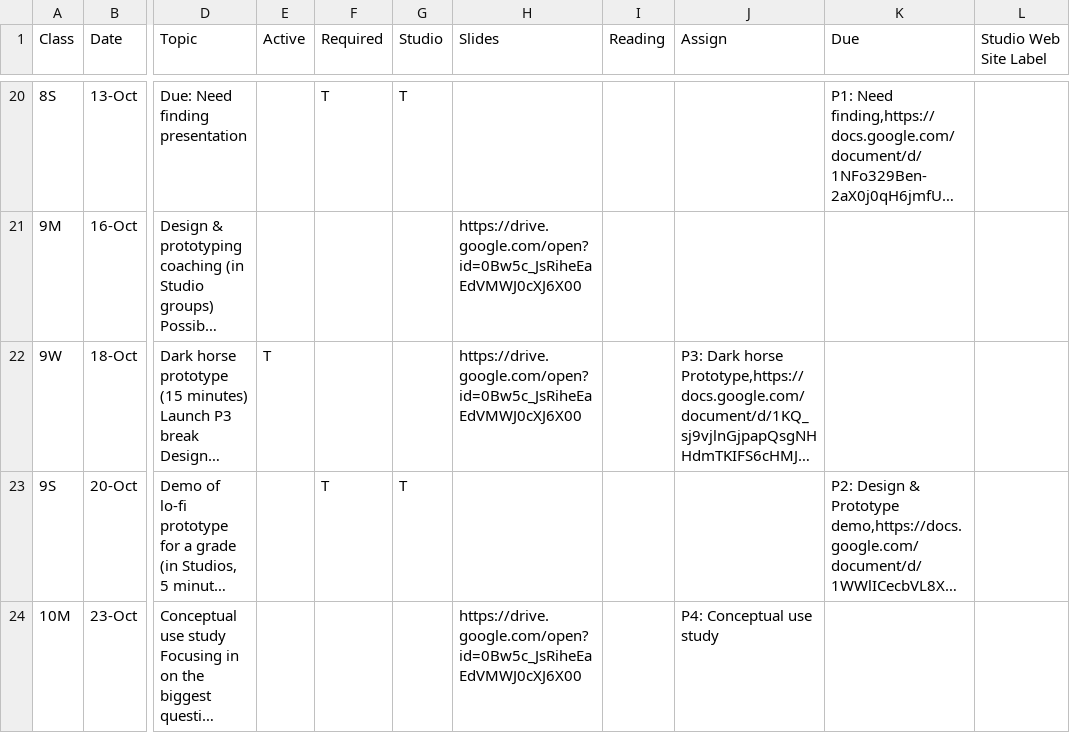
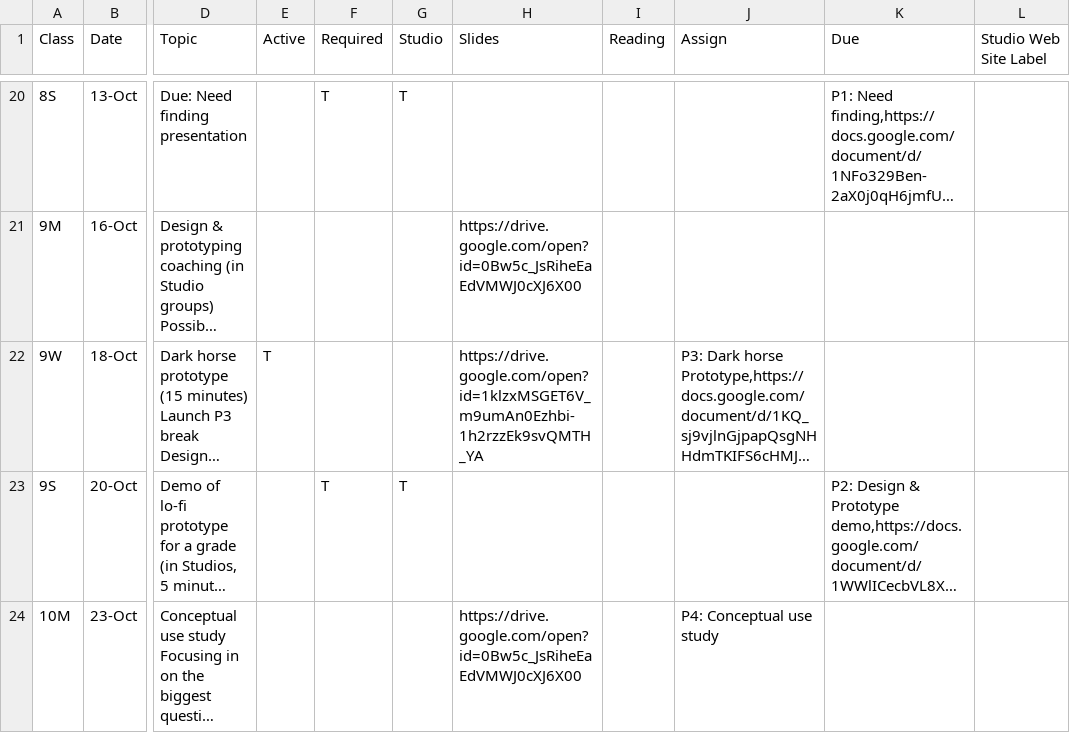
Before and after one commit to cs160-berkeley/website, a CSV file: _data/CS160Schedule.csv, drawn as a sheet; only a part is shown, gaps mark what is left out; long unchanged cells end in …; the diff names each change by its address in the sheet, - before the commit and + after, or states it on an @@ line.

```diff
--- a/_data/CS160Schedule.csv
+++ b/_data/CS160Schedule.csv
-H22 (Slides): https://drive.google.com/open?id=0Bw5c_JsRiheEaEdVMWJ0cXJ6X00
+H22 (Slides): https://drive.google.com/open?id=1klzxMSGET6V_m9umAn0Ezhbi-1h2rzzEk9svQMTH_YA
```
Also changed, not shown: 1 other file.
